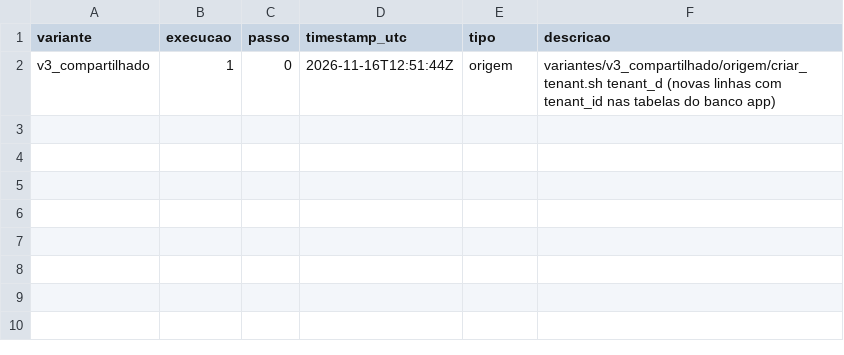
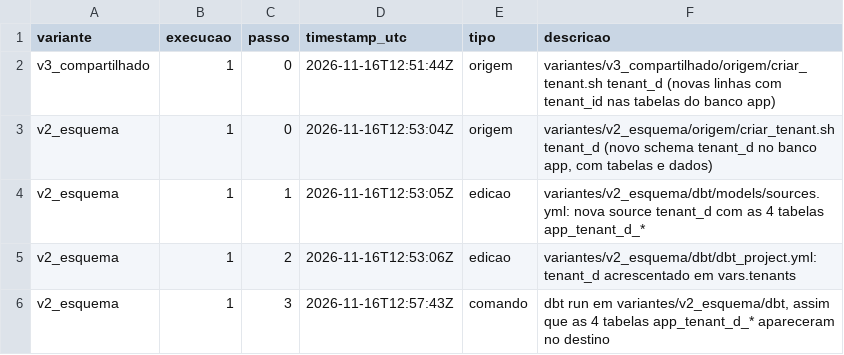
Before and after one commit to WillxBernardo/prototipo-multitenant, a CSV file: medicoes/diario.csv, drawn as a sheet; the diff names each change by its address in the sheet, - before the commit and + after, or states it on an @@ line.

Commit message:
depois do tenant_d (v2_esquema)

```diff
--- a/medicoes/diario.csv
+++ b/medicoes/diario.csv
+row 3: v2_esquema | 1 | 0 | 2026-11-16T12:53:04Z | origem | variantes/v2_esquema/origem/criar_tenant.sh tenant_d (novo schema tenant_d no banco app, com tabelas e dados)
+row 4: v2_esquema | 1 | 1 | 2026-11-16T12:53:05Z | edicao | variantes/v2_esquema/dbt/models/sources.yml: nova source tenant_d com as 4 tabelas app_tenant_d_*
+row 5: v2_esquema | 1 | 2 | 2026-11-16T12:53:06Z | edicao | variantes/v2_esquema/dbt/dbt_project.yml: tenant_d acrescentado em vars.tenants
+row 6: v2_esquema | 1 | 3 | 2026-11-16T12:57:43Z | comando | dbt run em variantes/v2_esquema/dbt, assim que as 4 tabelas app_tenant_d_* apareceram no destino
```
Also changed, not shown: 3 other files.
